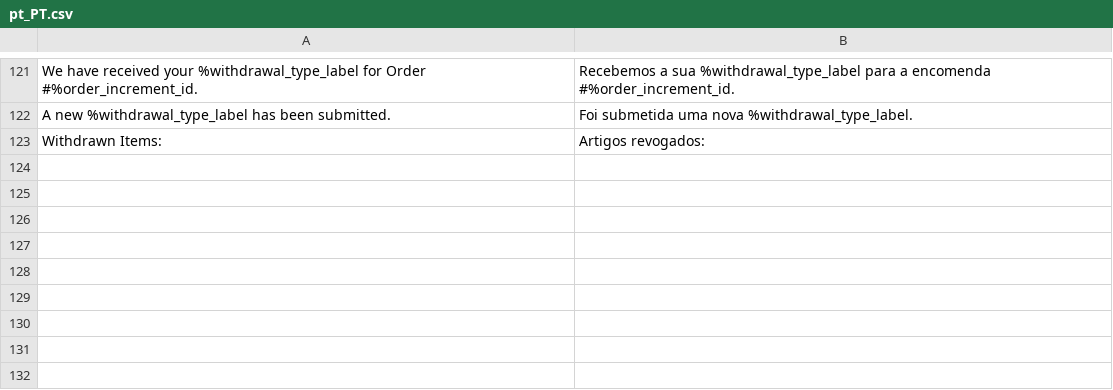
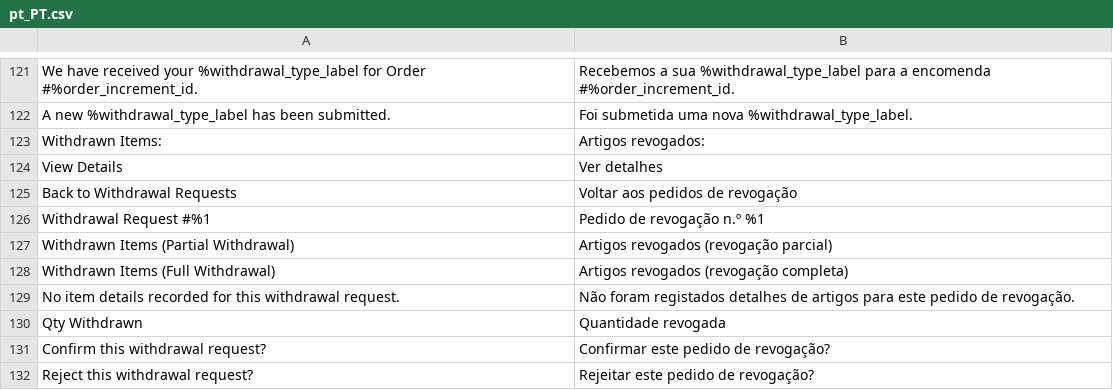
Before and after one commit to Zwernemann/magento2-withdrawl, a CSV file: i18n/pt_PT.csv, drawn as a sheet; only a part is shown, gaps mark what is left out.

Commit message:
Add admin detail view strings: pt

```diff
--- a/i18n/pt_PT.csv
+++ b/i18n/pt_PT.csv
@@ -123 +123,10 @@
 "Withdrawn Items:","Artigos revogados:"
+"View Details","Ver detalhes"
+"Back to Withdrawal Requests","Voltar aos pedidos de revogação"
+"Withdrawal Request #%1","Pedido de revogação n.º %1"
+"Withdrawn Items (Partial Withdrawal)","Artigos revogados (revogação parcial)"
+"Withdrawn Items (Full Withdrawal)","Artigos revogados (revogação completa)"
+"No item details recorded for this withdrawal request.","Não foram registados detalhes de artigos para este pedido de revogação."
+"Qty Withdrawn","Quantidade revogada"
+"Confirm this withdrawal request?","Confirmar este pedido de revogação?"
+"Reject this withdrawal request?","Rejeitar este pedido de revogação?"
```
